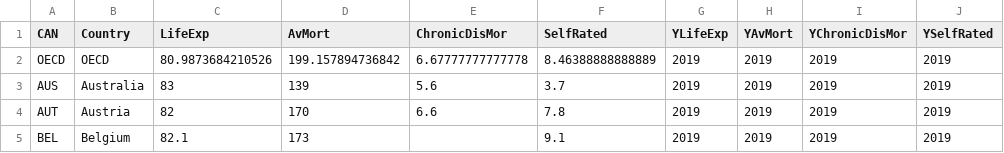
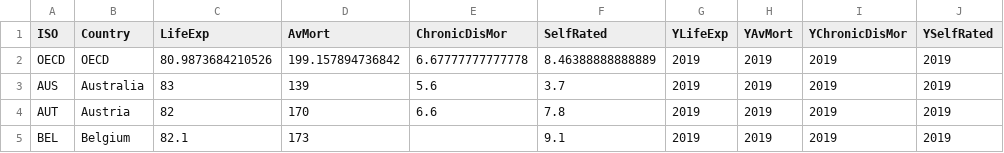
Before and after one commit to gitvfd/Health-At-A-Glance-2021, a CSV file: data/status_key.csv, drawn as a sheet; only a part is shown.

```diff
--- a/data/status_key.csv
+++ b/data/status_key.csv
@@ -1,2 +1,2 @@
-CAN,Country,LifeExp,AvMort,ChronicDisMor,SelfRated,YLifeExp,YAvMort,YChronicDisMor,YSelfRated
+ISO,Country,LifeExp,AvMort,ChronicDisMor,SelfRated,YLifeExp,YAvMort,YChronicDisMor,YSelfRated
 OECD,OECD,80.9873684210526,199.157894736842,6.67777777777778,8.46388888888889,2019,2019,2019,2019
```
Also changed, not shown: 5 other files.
